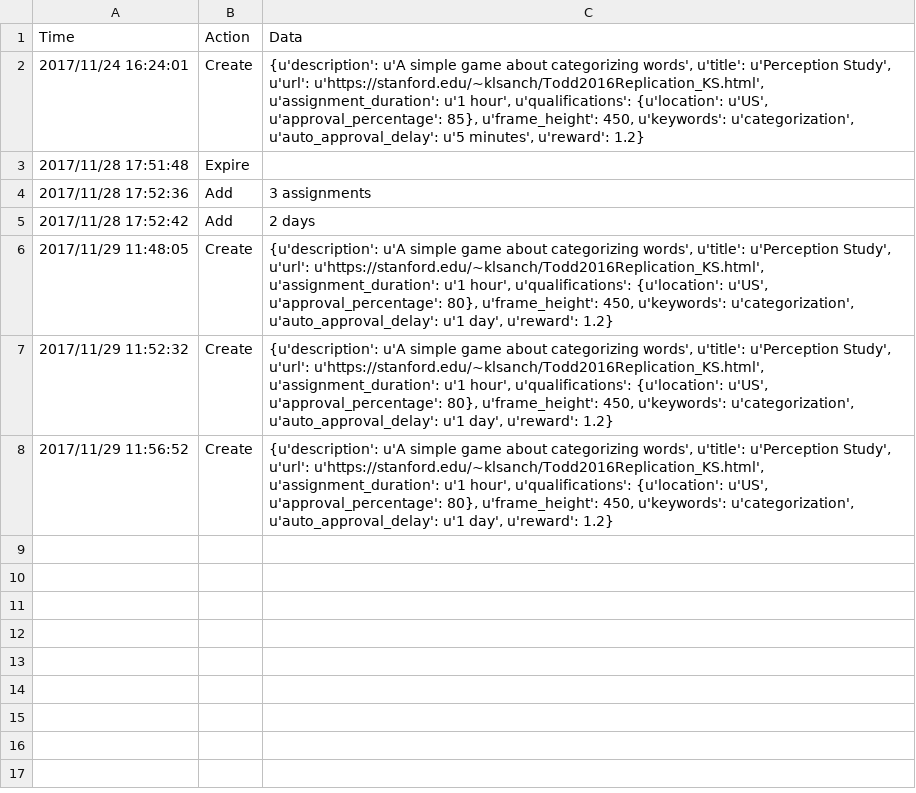
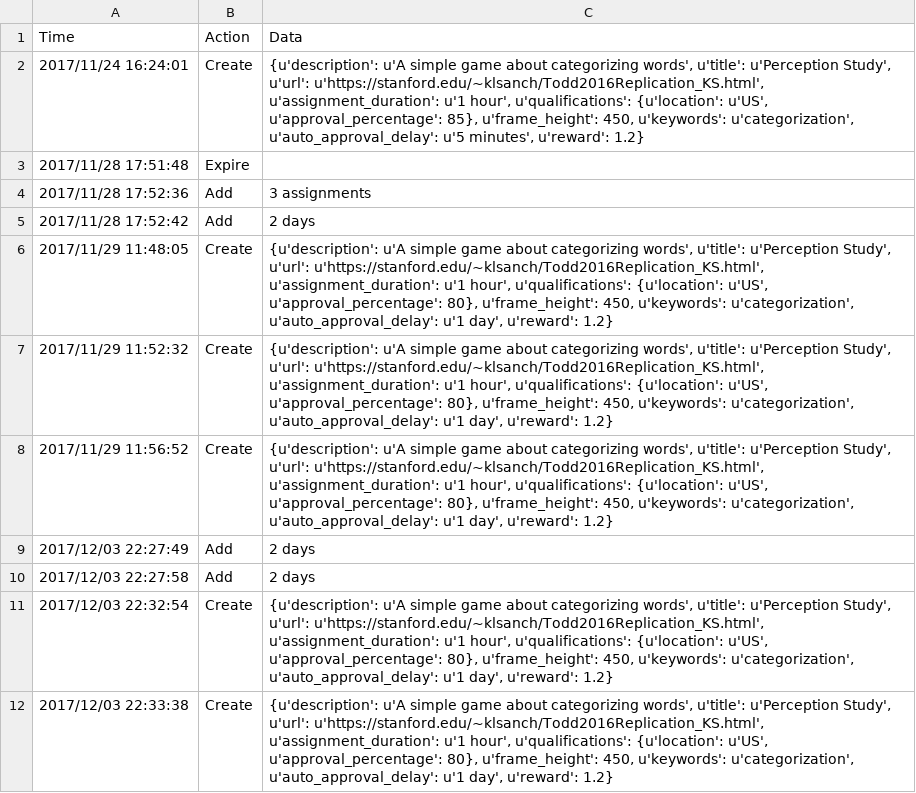
Before and after one commit to psych251/Todd2016, a CSV file: history.csv, drawn as a sheet; the diff names each change by its address in the sheet, - before the commit and + after, or states it on an @@ line.

```diff
--- a/history.csv
+++ b/history.csv
+row 9: 2017/12/03 22:27:49 | Add | 2 days
+row 10: 2017/12/03 22:27:58 | Add | 2 days
+row 11: 2017/12/03 22:32:54 | Create | {u'description': u'A simple game about categorizing words', u'title': u'Perception Study', u'url': u'https://stanford.edu/~klsanch/Todd2016Replication_KS.html', u'assignment_duration': u'1 hour', u'qualifications': {u'location': u'US', u'approval_percentage': 80}, u'frame_height': 450, u'keywords': u'categorization', u'auto_approval_delay': u'1 day', u'reward': 1.2}
+row 12: 2017/12/03 22:33:38 | Create | {u'description': u'A simple game about categorizing words', u'title': u'Perception Study', u'url': u'https://stanford.edu/~klsanch/Todd2016Replication_KS.html', u'assignment_duration': u'1 hour', u'qualifications': {u'location': u'US', u'approval_percentage': 80}, u'frame_height': 450, u'keywords': u'categorization', u'auto_approval_delay': u'1 day', u'reward': 1.2}
```
Also changed, not shown: 12 other files.
